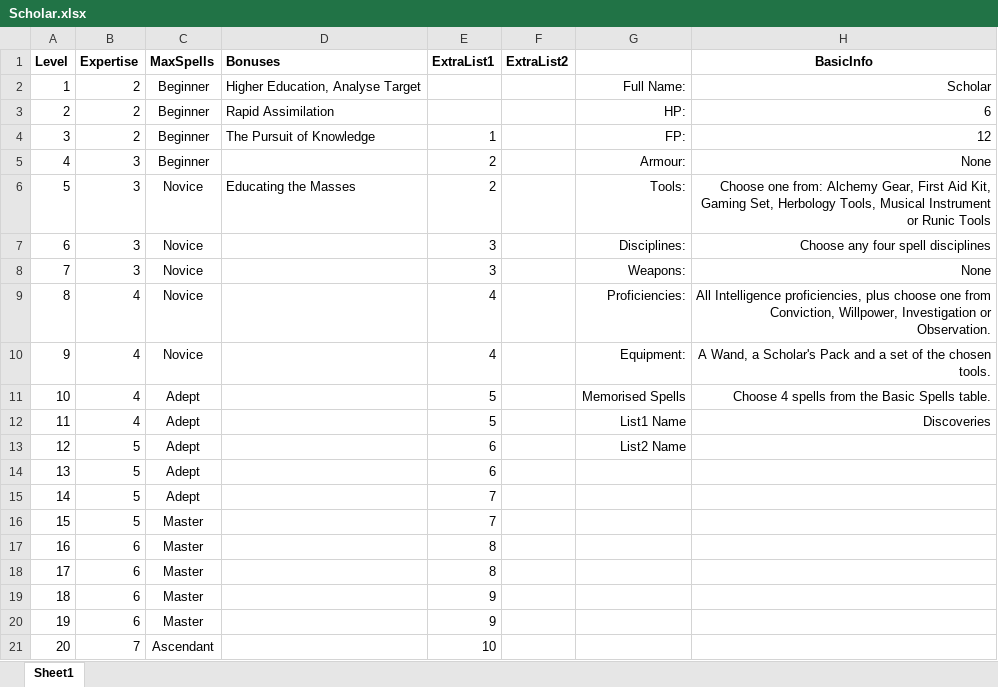
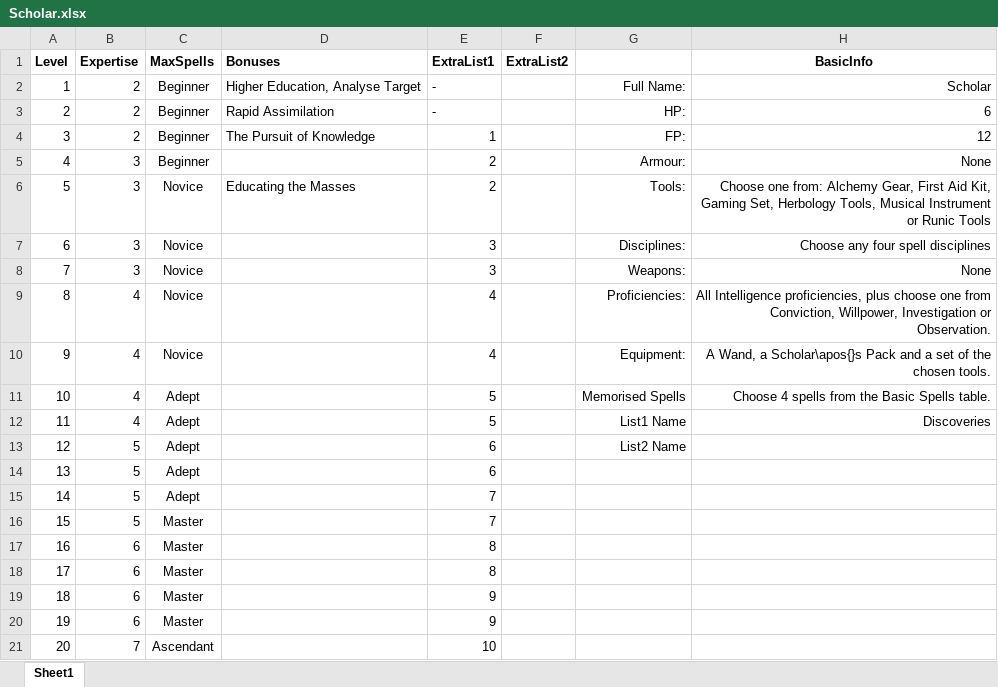
Before and after one commit to DrFraserGovil/HPRPG, an Excel workbook: CoreRulebook/Data/Archetypes/Scholar.xlsx, sheet Sheet1, drawn as a sheet; values as stored, in another font and other column widths than the file's, no borders; the diff names each change by its address in the sheet, - before the commit and + after, or states it on an @@ line.

Commit message:
Scholar continues

```diff
--- a/CoreRulebook/Data/Archetypes/Scholar.xlsx (sheet Sheet1)
+++ b/CoreRulebook/Data/Archetypes/Scholar.xlsx (sheet Sheet1)
-E2:E3 (ExtraList1): (empty)
+E2:E3 (ExtraList1): -
-H10 (BasicInfo): …Wand, a Scholar's Pack and…
+H10 (BasicInfo): …Wand, a Scholar\apos{}s Pack and…
```
Also changed, not shown: CoreRulebook/Data/Archetypes/Archetype Supplementals/Scholar_Discoveries.xlsx, 5 other files.
